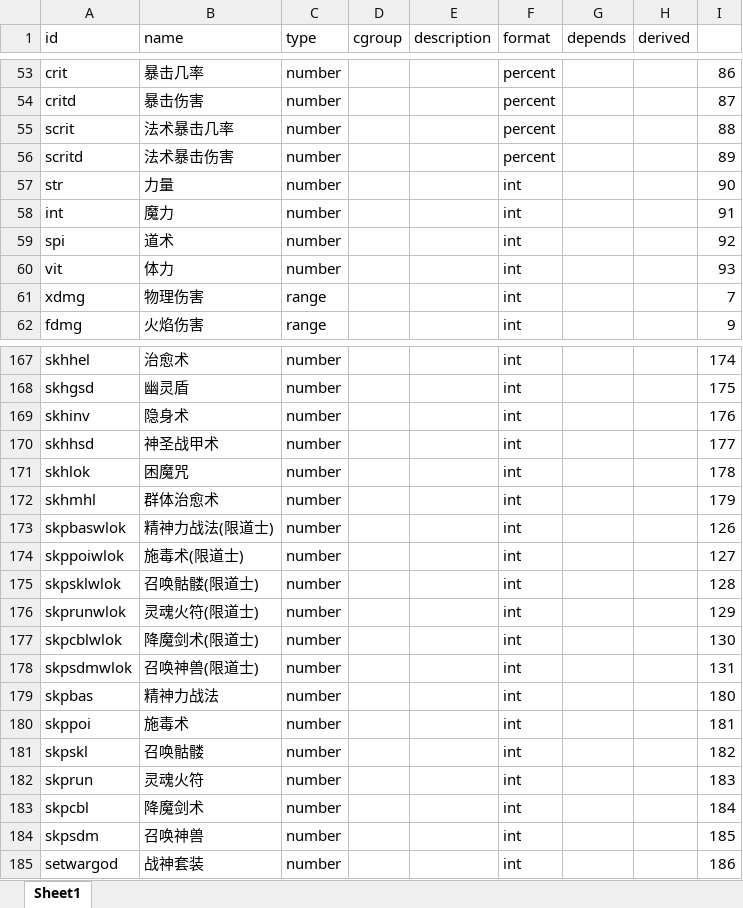
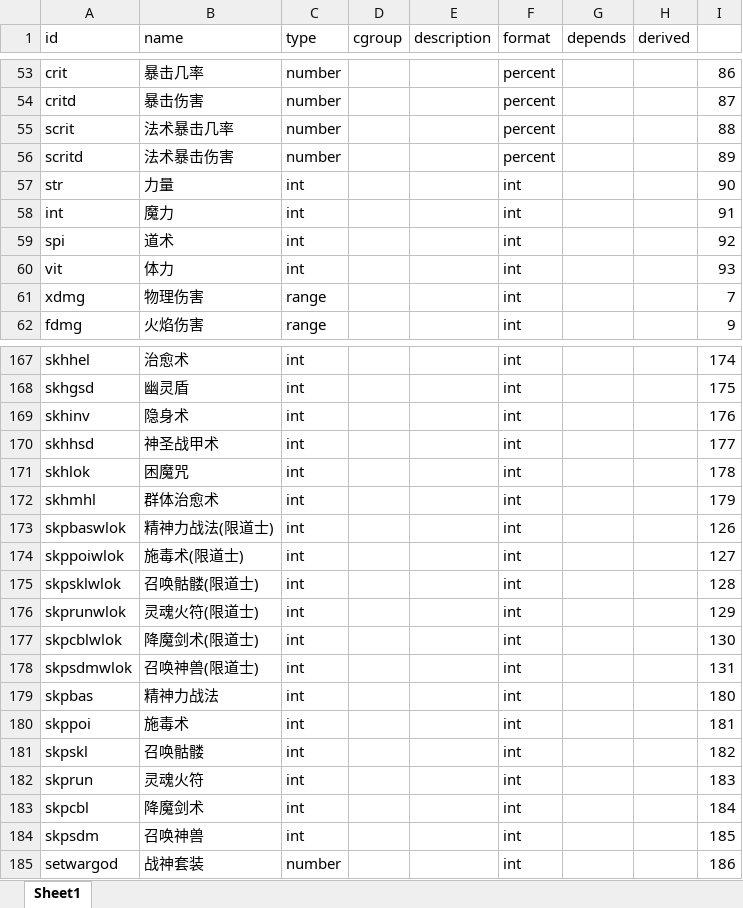
Before and after one commit to yatyricky/gvbasic-mir-remaster, an Excel workbook: configs/Stat.xlsx, sheet Sheet1, drawn as a sheet; only a part is shown, gaps mark what is left out; values as stored, in another font and other column widths than the file's, no borders; conditional formats not drawn; the diff covers the shown part only; the diff names each change by its address in the sheet, - before the commit and + after, or states it on an @@ line.

```diff
--- a/configs/Stat.xlsx (sheet Sheet1)
+++ b/configs/Stat.xlsx (sheet Sheet1)
-C57:C60 (type): number
+C57:C60 (type): int
-C167:C184 (type): number
+C167:C184 (type): int
```
Also changed, not shown: 78 edited cells elsewhere in this sheet, configs/Affix.xlsx, configs/Item.xlsx, 12 other files.
